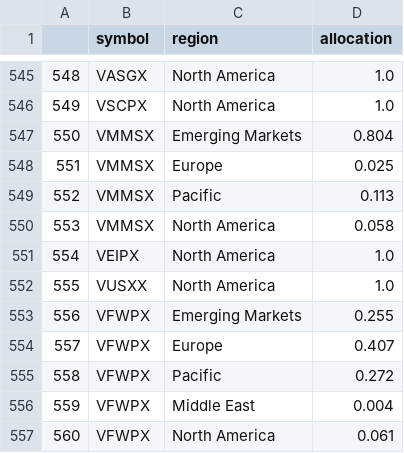
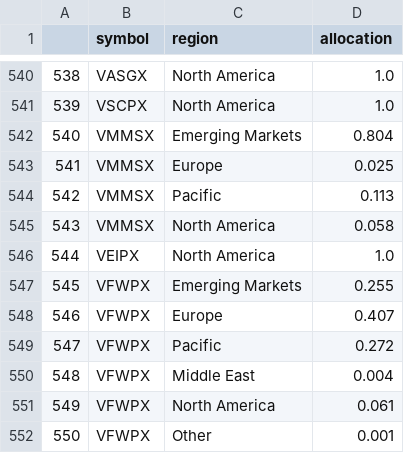
Before and after one commit to Keekteng/InvestoGPT, a CSV file: data/processed/20231212/region.csv, drawn as a sheet; only a part is shown, gaps mark what is left out; the shorter side is filled out with more unchanged rows; the diff covers the shown part only; the diff names each change by its address in the sheet, - before the commit and + after, or states it on an @@ line.

```diff
--- a/data/processed/20231212/region.csv
+++ b/data/processed/20231212/region.csv
@@ column A renumbered from row 146 down @@
-row 552: 555 | VUSXX | North America | 1.0
```
Also changed, not shown: 5 removed rows elsewhere in this file, data/processed/20231212/perf.csv, data/processed/20231212/sector.csv, 12 other files.
